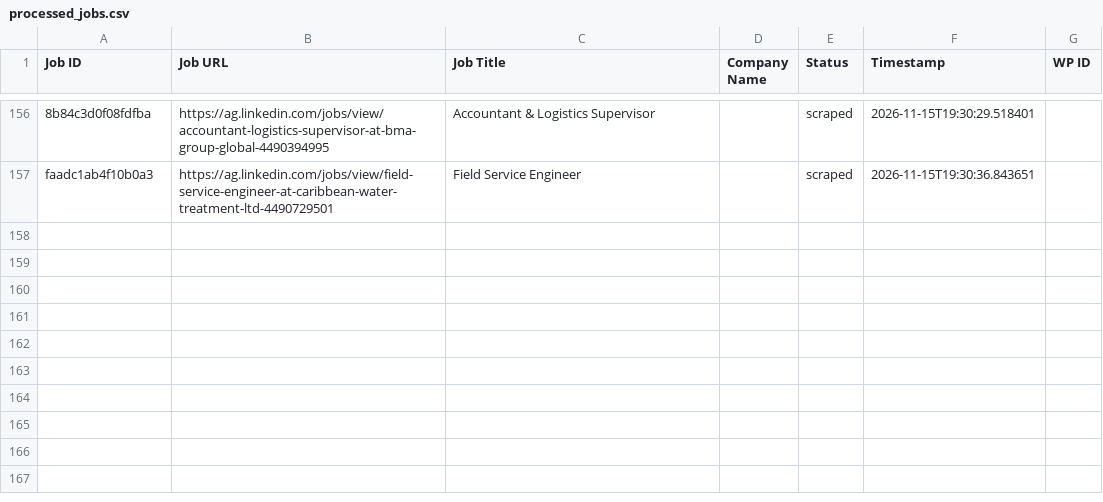
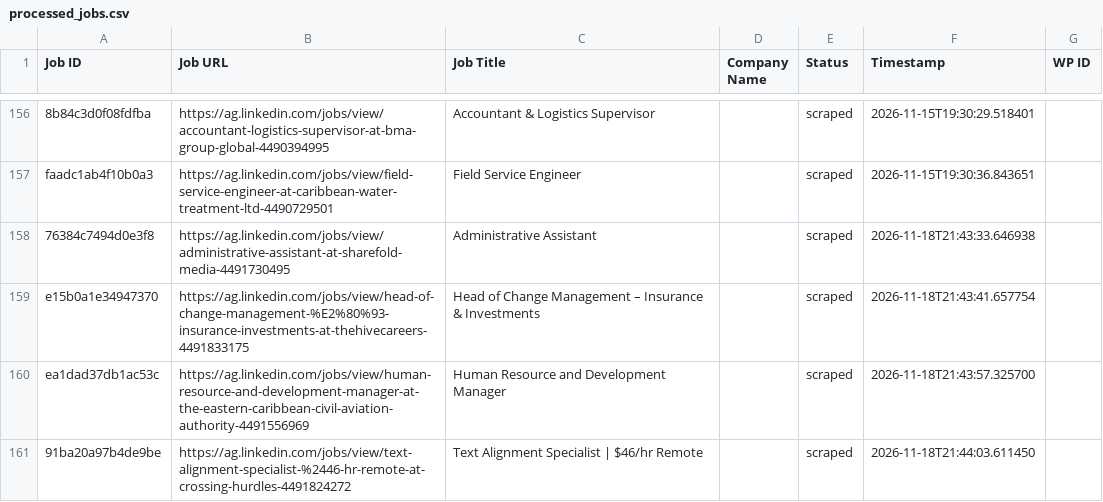
Before and after one commit to mimusdesign/ag, a CSV file: processed_jobs.csv, drawn as a sheet; only a part is shown, gaps mark what is left out; the diff names each change by its address in the sheet, - before the commit and + after, or states it on an @@ line.

```diff
--- a/processed_jobs.csv
+++ b/processed_jobs.csv
+row 158: 76384c7494d0e3f8 | https://ag.linkedin.com/jobs/view/administrative-assistant-at-sharefold-media-4491730495 | Administrative Assistant |  | scraped | 2026-11-18T21:43:33.646938
+row 159: e15b0a1e34947370 | https://ag.linkedin.com/jobs/view/head-of-change-management-%E2%80%93-insurance-investments-at-thehivecareers-4491833175 | Head of Change Management – Insurance & Investments |  | scraped | 2026-11-18T21:43:41.657754
+row 160: ea1dad37db1ac53c | https://ag.linkedin.com/jobs/view/human-resource-and-development-manager-at-the-eastern-caribbean-civil-aviation-authority-4491556969 | Human Resource and Development Manager |  | scraped | 2026-11-18T21:43:57.325700
+row 161: 91ba20a97b4de9be | https://ag.linkedin.com/jobs/view/text-alignment-specialist-%2446-hr-remote-at-crossing-hurdles-4491824272 | Text Alignment Specialist | $46/hr Remote |  | scraped | 2026-11-18T21:44:03.611450
```
